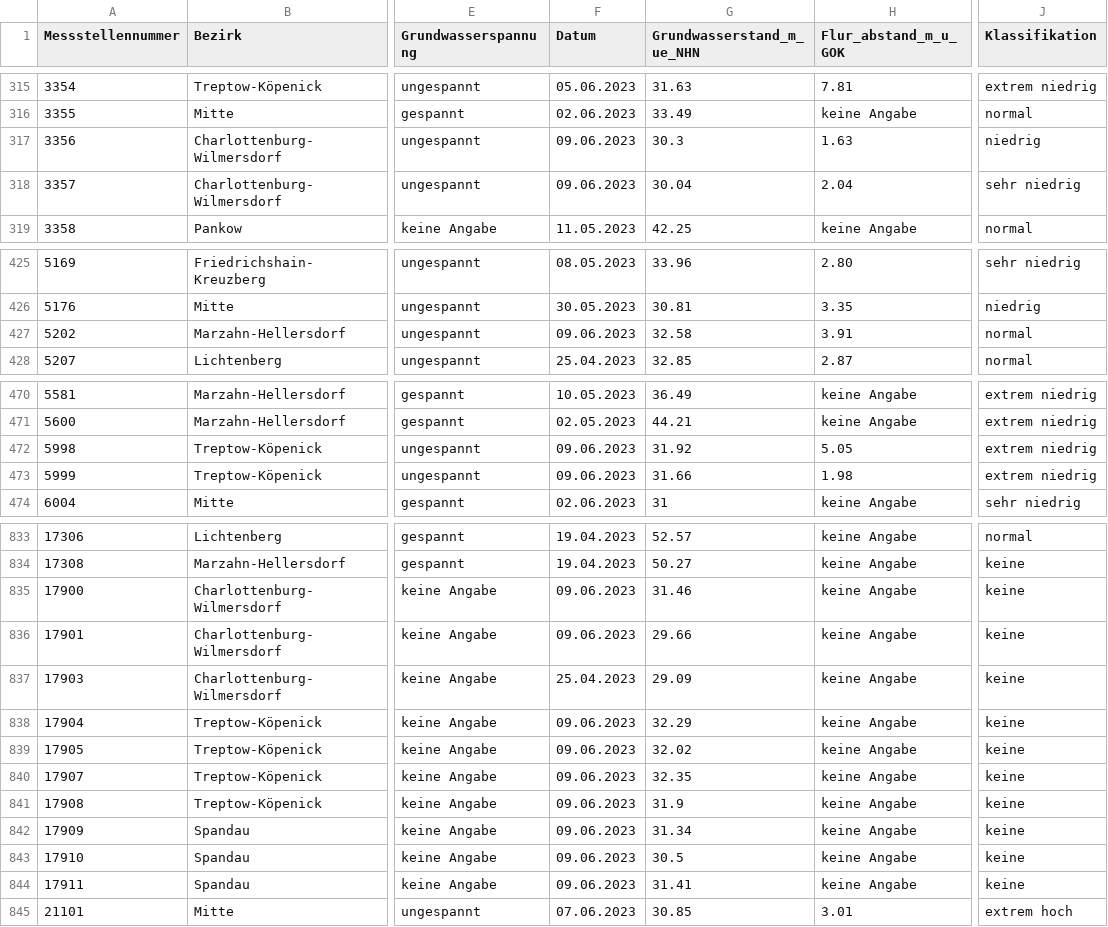
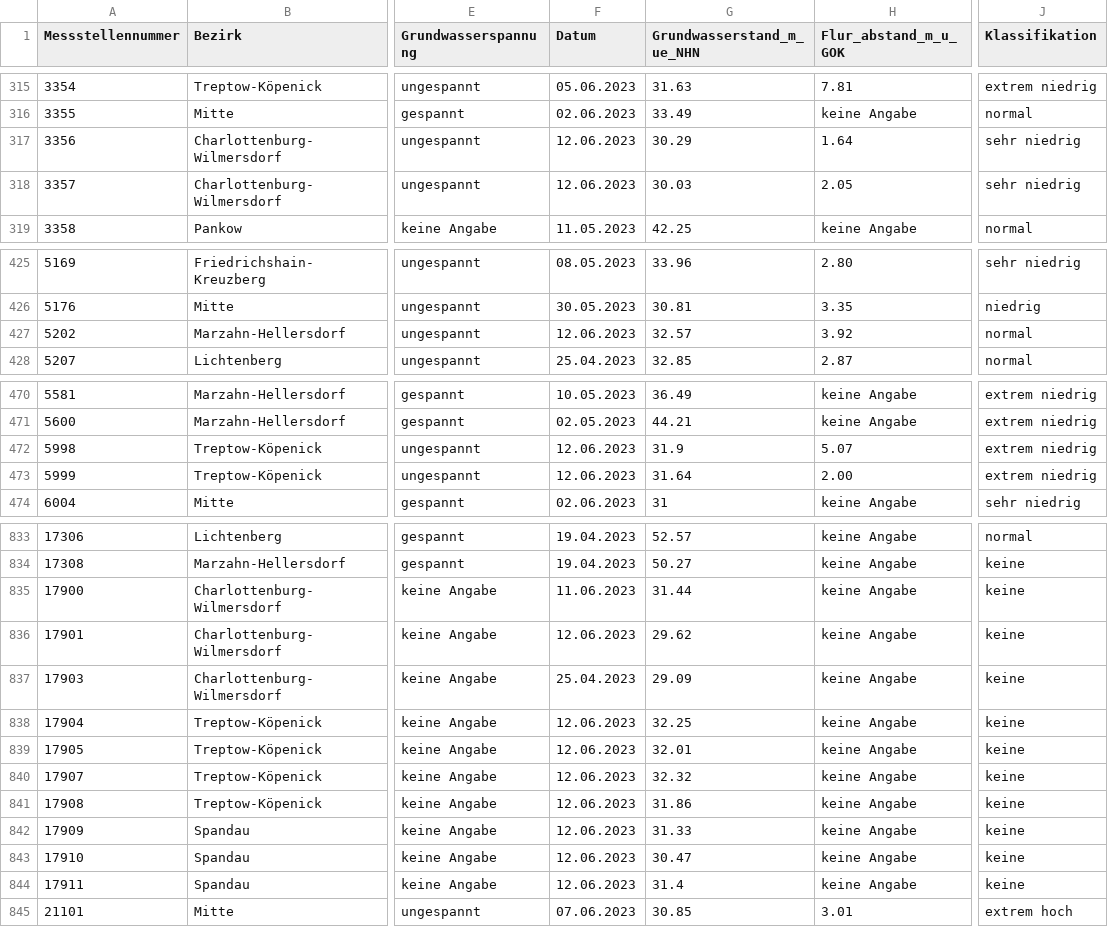
Before and after one commit to KWB-R/wasserportal, a CSV file: stations_groundwater_level.csv, drawn as a sheet; only a part is shown, gaps mark what is left out; the diff covers the shown part only; the diff names each change by its address in the sheet, - before the commit and + after, or states it on an @@ line.

```diff
--- a/stations_groundwater_level.csv
+++ b/stations_groundwater_level.csv
-F317:F318 (Datum): 09.06.2023
+F317:F318 (Datum): 12.06.2023
-G317 (Grundwasserstand_m_ue_NHN): 30.3
+G317 (Grundwasserstand_m_ue_NHN): 30.29
-H317 (Flur_abstand_m_u_GOK): 1.63
+H317 (Flur_abstand_m_u_GOK): 1.64
-J317 (Klassifikation): niedrig
+J317 (Klassifikation): sehr niedrig
-G318 (Grundwasserstand_m_ue_NHN): 30.04
+G318 (Grundwasserstand_m_ue_NHN): 30.03
-H318 (Flur_abstand_m_u_GOK): 2.04
+H318 (Flur_abstand_m_u_GOK): 2.05
-F427 (Datum): 09.06.2023
+F427 (Datum): 12.06.2023
-G427 (Grundwasserstand_m_ue_NHN): 32.58
+G427 (Grundwasserstand_m_ue_NHN): 32.57
-H427 (Flur_abstand_m_u_GOK): 3.91
+H427 (Flur_abstand_m_u_GOK): 3.92
-F472:F473 (Datum): 09.06.2023
+F472:F473 (Datum): 12.06.2023
-G472 (Grundwasserstand_m_ue_NHN): 31.92
+G472 (Grundwasserstand_m_ue_NHN): 31.9
-H472 (Flur_abstand_m_u_GOK): 5.05
+H472 (Flur_abstand_m_u_GOK): 5.07
-G473 (Grundwasserstand_m_ue_NHN): 31.66
+G473 (Grundwasserstand_m_ue_NHN): 31.64
-H473 (Flur_abstand_m_u_GOK): 1.98
+H473 (Flur_abstand_m_u_GOK): 2.00
-F835 (Datum): 09.06.2023
+F835 (Datum): 11.06.2023
-G835 (Grundwasserstand_m_ue_NHN): 31.46
+G835 (Grundwasserstand_m_ue_NHN): 31.44
-F836 (Datum): 09.06.2023
+F836 (Datum): 12.06.2023
-G836 (Grundwasserstand_m_ue_NHN): 29.66
+G836 (Grundwasserstand_m_ue_NHN): 29.62
-F838:F844 (Datum): 09.06.2023
+F838:F844 (Datum): 12.06.2023
-G838 (Grundwasserstand_m_ue_NHN): 32.29
+G838 (Grundwasserstand_m_ue_NHN): 32.25
-G839 (Grundwasserstand_m_ue_NHN): 32.02
+G839 (Grundwasserstand_m_ue_NHN): 32.01
-G840 (Grundwasserstand_m_ue_NHN): 32.35
+G840 (Grundwasserstand_m_ue_NHN): 32.32
-G841 (Grundwasserstand_m_ue_NHN): 31.9
+G841 (Grundwasserstand_m_ue_NHN): 31.86
-G842 (Grundwasserstand_m_ue_NHN): 31.34
+G842 (Grundwasserstand_m_ue_NHN): 31.33
-G843 (Grundwasserstand_m_ue_NHN): 30.5
+G843 (Grundwasserstand_m_ue_NHN): 30.47
-G844 (Grundwasserstand_m_ue_NHN): 31.41
+G844 (Grundwasserstand_m_ue_NHN): 31.4
```
Also changed, not shown: 6 edited cells elsewhere in this file, stations_surface-water_conductivity.csv, stations_surface-water_flow.csv, 20 other files.
